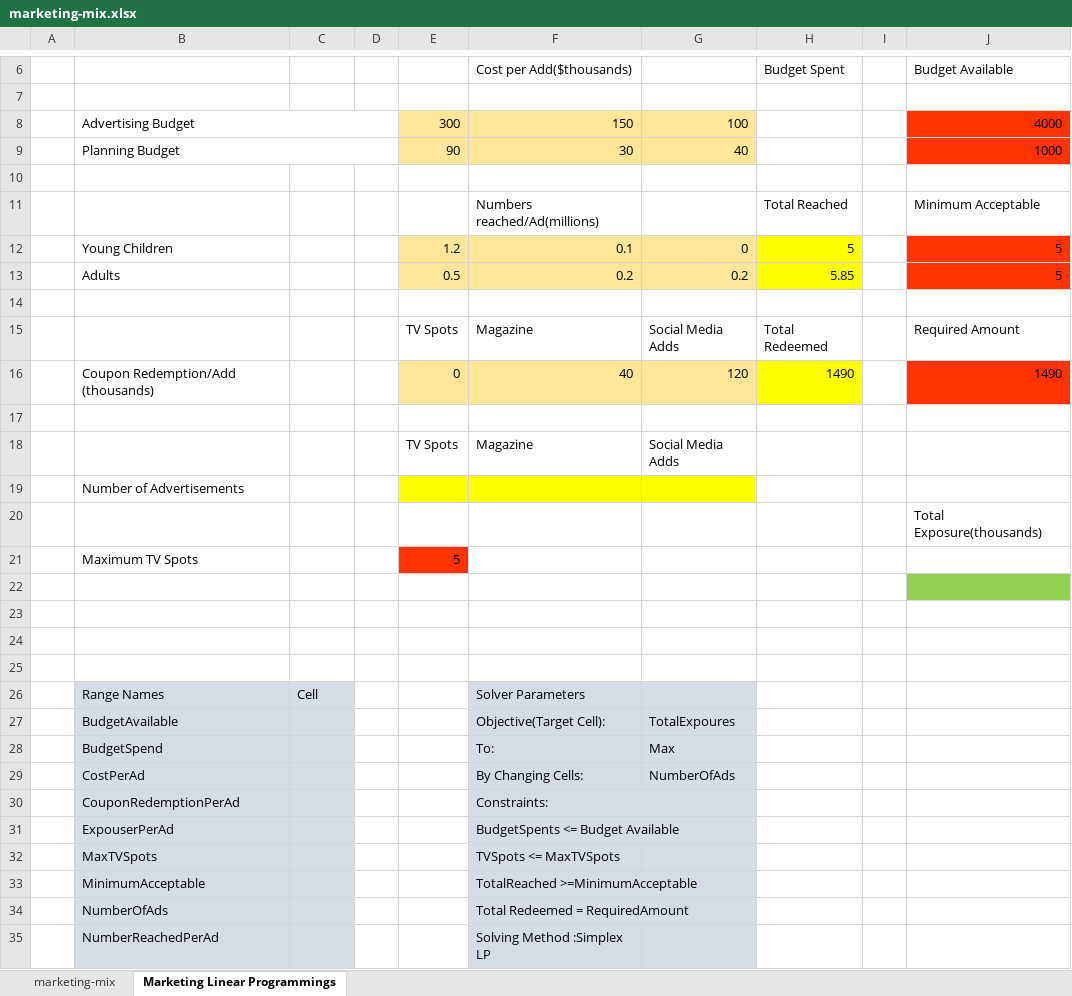
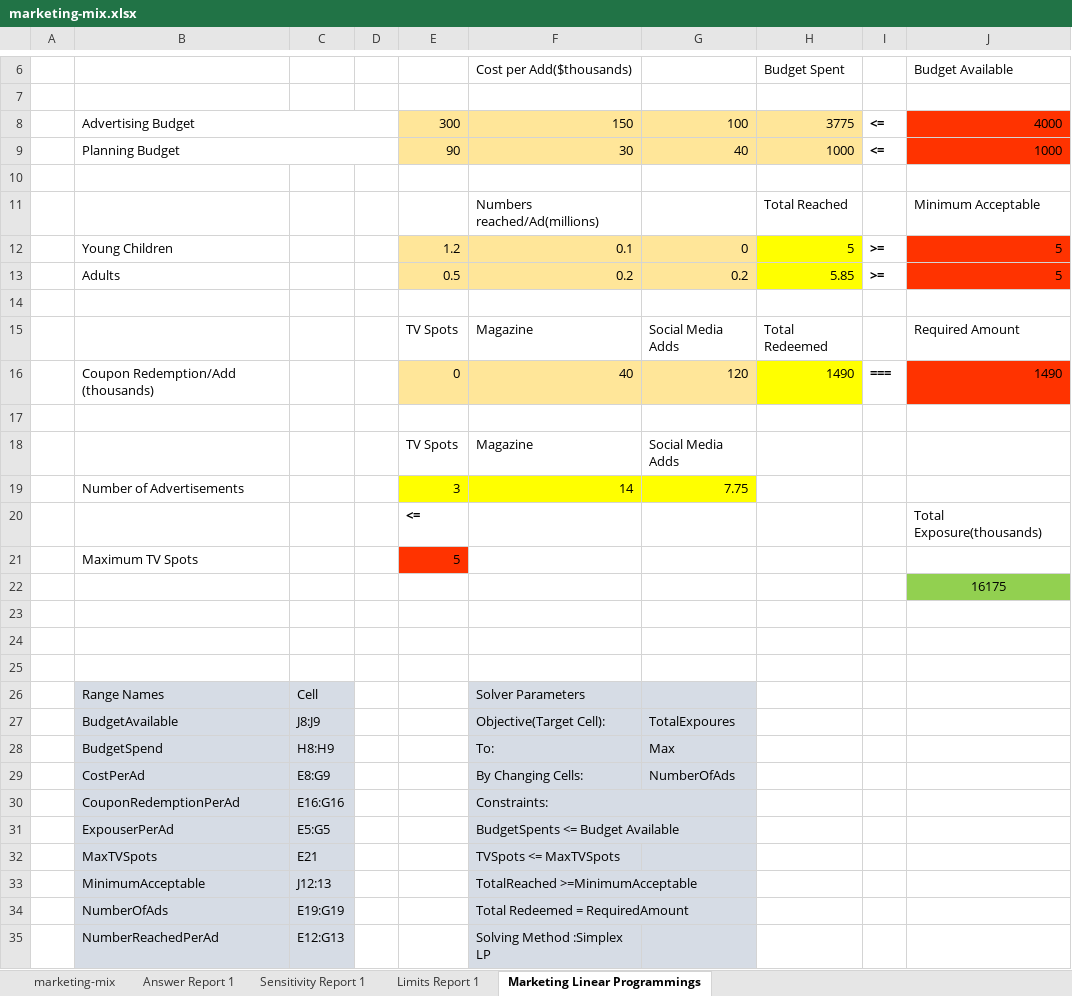
Before and after one commit to Rohit-28/Marketing-Campaign, an Excel workbook: prescriptive-analytics/marketing-mix.xlsx, sheet Marketing Linear Programmings, drawn as a sheet; only a part is shown, gaps mark what is left out; values as stored, in another font and other column widths than the file's, no borders; removed rows and columns are numbered as before the commit, all else as after; the diff covers the shown part only; the diff names each change by its address in the sheet, - before the commit and + after, or states it on an @@ line.

Commit message:
Solving Advertisement-mix with Linear Programming

```diff
--- a/prescriptive-analytics/marketing-mix.xlsx (sheet Marketing Linear Programmings)
+++ b/prescriptive-analytics/marketing-mix.xlsx (sheet Marketing Linear Programmings)
+sheet tab: Answer Report 1
+sheet tab: Sensitivity Report 1
+sheet tab: Limits Report 1
-H8: (empty)
+H8: 3775
-H8:H9 fill: none
+H8:H9 fill: #FFE699
-I8:I9: (empty)
+I8:I9: <=
-H9: (empty)
+H9: 1000
-I12:I13: (empty)
+I12:I13: >=
-I16: (empty)
+I16: ===
-row 19:  | Number of Advertisements
-row 20:  |  |  |  |  |  |  |  |  | Total Exposure(thousands)
+row 19:  | Number of Advertisements |  |  | 3 | 14 | 7.75
+row 20:  |  |  |  | <= |  |  |  |  | Total Exposure(thousands)
-J22: (empty)
+J22: 16175
-C27: (empty)
+C27: J8:J9
-C28: (empty)
+C28: H8:H9
-C29: (empty)
+C29: E8:G9
-C30: (empty)
+C30: E16:G16
-C31: (empty)
+C31: E5:G5
-C32: (empty)
+C32: E21
-C33: (empty)
+C33: J12:13
-C34: (empty)
+C34: E19:G19
-C35: (empty)
+C35: E12:G13
```
Also changed, not shown: 5 edited cells elsewhere in this sheet, sheet marketing-mix, formulas that keep their value.
